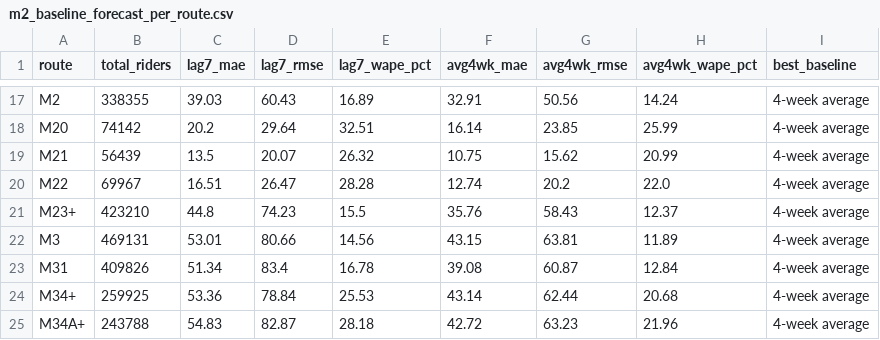
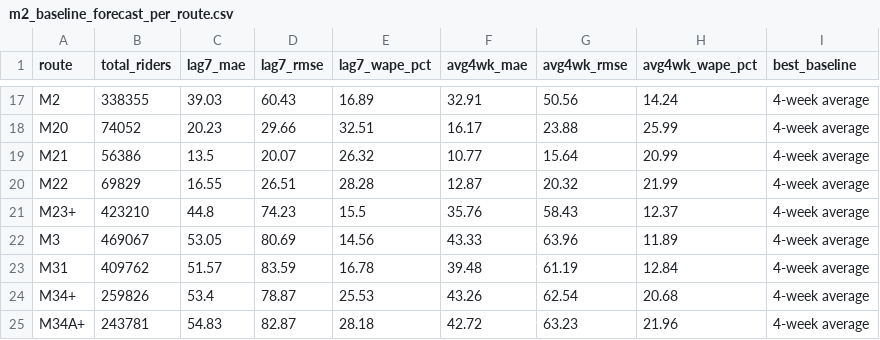
Before and after one commit to springboardmentor441p-coderr/Powered-Public-Transit-Route-Optimization, a CSV file: reports/tables/m2_baseline_forecast_per_route.csv, drawn as a sheet; only a part is shown, gaps mark what is left out; the diff covers the shown part only; the diff names each change by its address in the sheet, - before the commit and + after, or states it on an @@ line.

```diff
--- a/reports/tables/m2_baseline_forecast_per_route.csv
+++ b/reports/tables/m2_baseline_forecast_per_route.csv
-B18 (total_riders): 74142
+B18 (total_riders): 74052
-C18 (lag7_mae): 20.2
+C18 (lag7_mae): 20.23
-D18 (lag7_rmse): 29.64
+D18 (lag7_rmse): 29.66
-F18 (avg4wk_mae): 16.14
+F18 (avg4wk_mae): 16.17
-G18 (avg4wk_rmse): 23.85
+G18 (avg4wk_rmse): 23.88
-B19 (total_riders): 56439
+B19 (total_riders): 56386
-F19 (avg4wk_mae): 10.75
+F19 (avg4wk_mae): 10.77
-G19 (avg4wk_rmse): 15.62
+G19 (avg4wk_rmse): 15.64
-B20 (total_riders): 69967
+B20 (total_riders): 69829
-C20 (lag7_mae): 16.51
+C20 (lag7_mae): 16.55
-D20 (lag7_rmse): 26.47
+D20 (lag7_rmse): 26.51
-F20 (avg4wk_mae): 12.74
+F20 (avg4wk_mae): 12.87
-G20 (avg4wk_rmse): 20.2
+G20 (avg4wk_rmse): 20.32
-H20 (avg4wk_wape_pct): 22.0
+H20 (avg4wk_wape_pct): 21.99
-B22 (total_riders): 469131
+B22 (total_riders): 469067
-C22 (lag7_mae): 53.01
+C22 (lag7_mae): 53.05
-D22 (lag7_rmse): 80.66
+D22 (lag7_rmse): 80.69
-F22 (avg4wk_mae): 43.15
+F22 (avg4wk_mae): 43.33
-G22 (avg4wk_rmse): 63.81
+G22 (avg4wk_rmse): 63.96
-B23 (total_riders): 409826
+B23 (total_riders): 409762
-C23 (lag7_mae): 51.34
+C23 (lag7_mae): 51.57
-D23 (lag7_rmse): 83.4
+D23 (lag7_rmse): 83.59
-F23 (avg4wk_mae): 39.08
+F23 (avg4wk_mae): 39.48
-G23 (avg4wk_rmse): 60.87
+G23 (avg4wk_rmse): 61.19
-B24 (total_riders): 259925
+B24 (total_riders): 259826
-C24 (lag7_mae): 53.36
+C24 (lag7_mae): 53.4
-D24 (lag7_rmse): 78.84
+D24 (lag7_rmse): 78.87
-F24 (avg4wk_mae): 43.14
+F24 (avg4wk_mae): 43.26
-G24 (avg4wk_rmse): 62.44
+G24 (avg4wk_rmse): 62.54
-B25 (total_riders): 243788
+B25 (total_riders): 243781
```
Also changed, not shown: 76 edited cells elsewhere in this file, reports/tables/m2_top_15_route_overlaps.csv, 14 other files.
